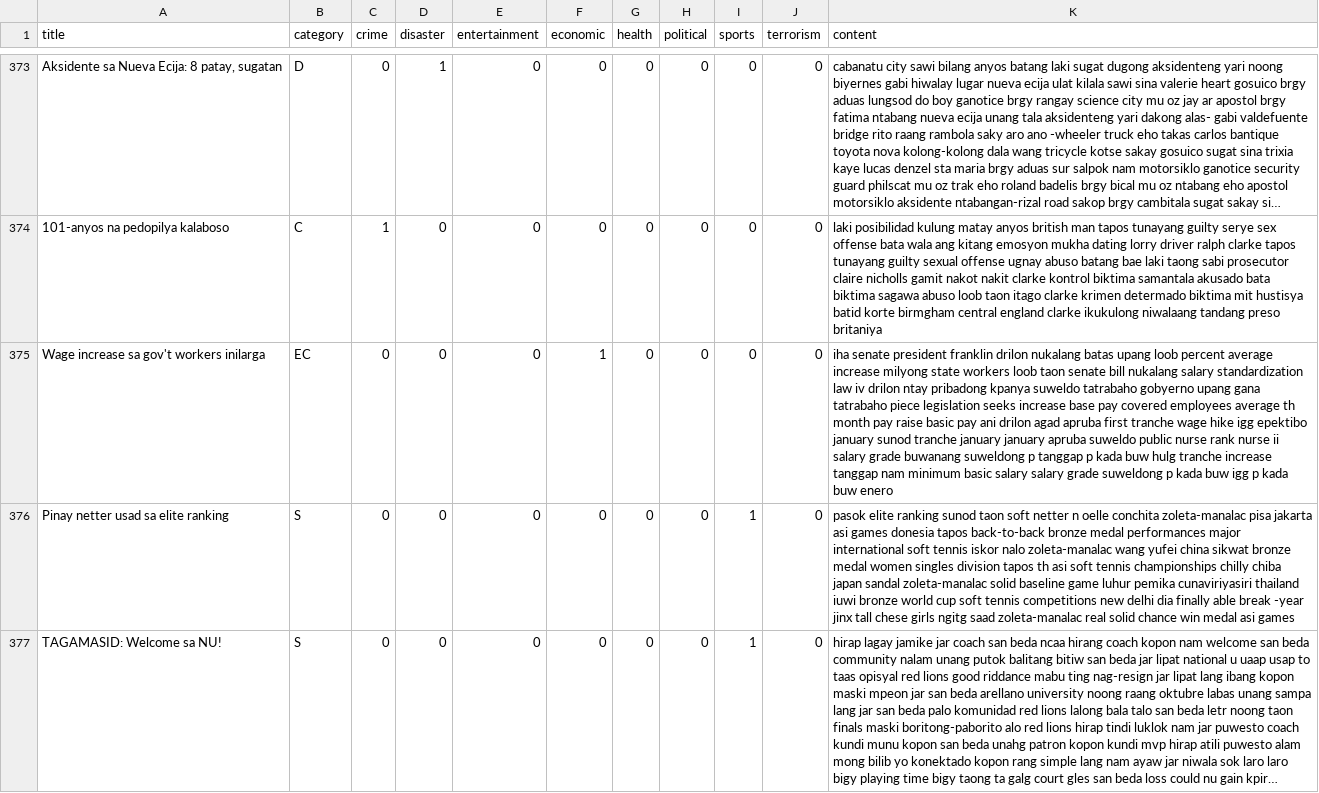
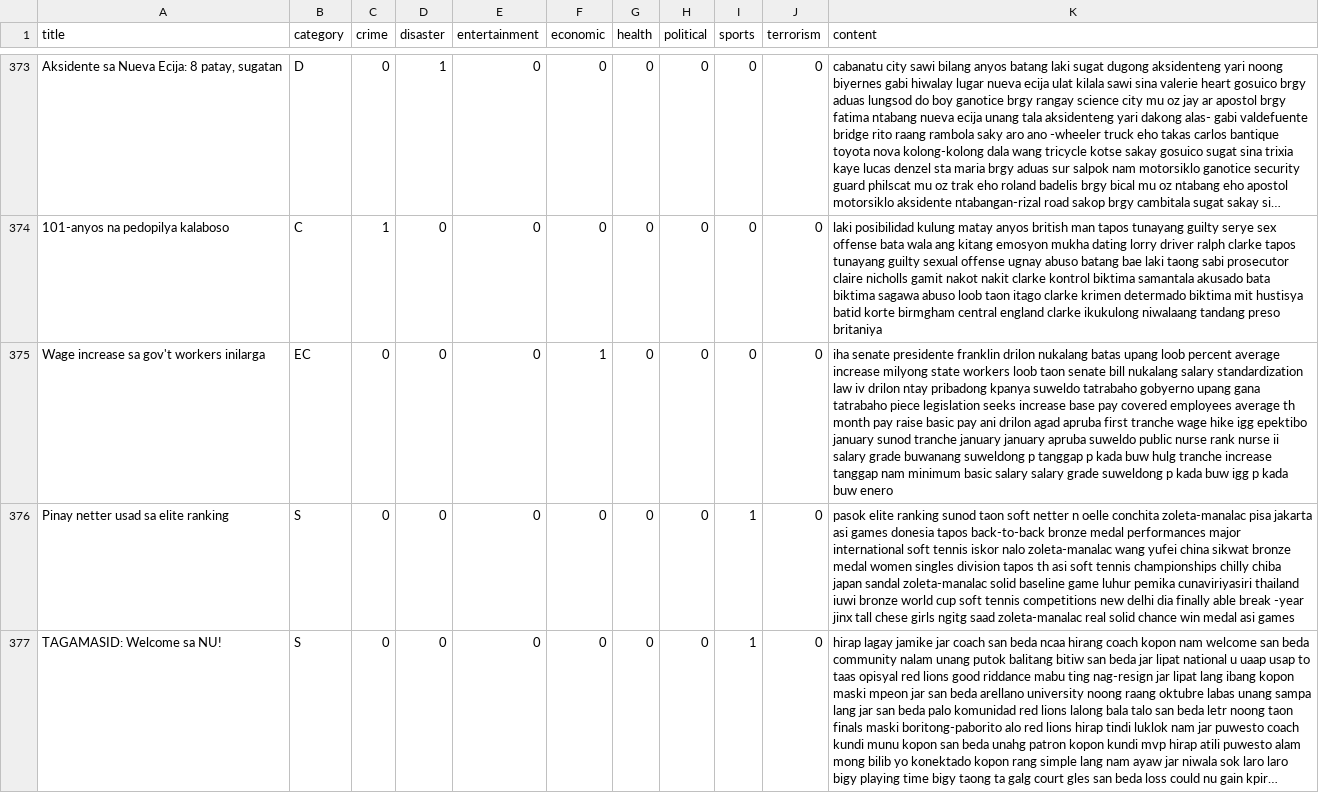
Before and after one commit to apriilbee/Tagalog-Categorization, a CSV file: data/datasets/test_set.csv, drawn as a sheet; only a part is shown, gaps mark what is left out; long unchanged cells end in …; the diff covers the shown part only; the diff names each change by its address in the sheet, - before the commit and + after, or states it on an @@ line.

Commit message:
updated dataset

```diff
--- a/data/datasets/test_set.csv
+++ b/data/datasets/test_set.csv
-K375 (content): iha senate president franklin drilon…
+K375 (content): iha senate presidente franklin drilon…
```
Also changed, not shown: 48 edited cells elsewhere in this file, 3 other files.
